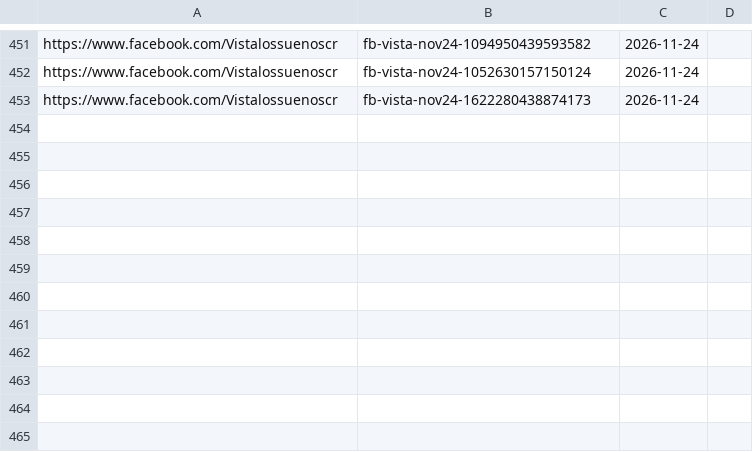
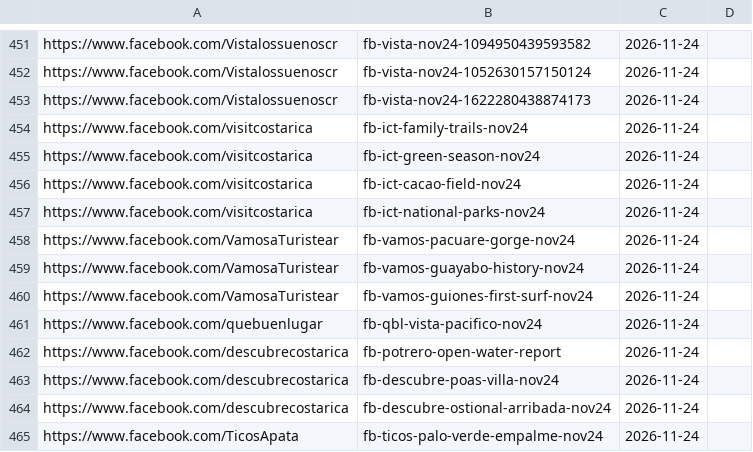
Before and after one commit to Paldd/costa-rica-travel-atlas, a TSV file: data/public-posts.tsv, drawn as a sheet; only a part is shown, gaps mark what is left out.

```diff
--- a/data/public-posts.tsv
+++ b/data/public-posts.tsv
@@ -453 +453,13 @@ https://www.facebook.com/Vistalossuenoscr	fb-vista-nov24-1052630157150124	2026-1
 https://www.facebook.com/Vistalossuenoscr	fb-vista-nov24-1622280438874173	2026-11-24	
+https://www.facebook.com/visitcostarica	fb-ict-family-trails-nov24	2026-11-24	
+https://www.facebook.com/visitcostarica	fb-ict-green-season-nov24	2026-11-24	
+https://www.facebook.com/visitcostarica	fb-ict-cacao-field-nov24	2026-11-24	
+https://www.facebook.com/visitcostarica	fb-ict-national-parks-nov24	2026-11-24	
+https://www.facebook.com/VamosaTuristear	fb-vamos-pacuare-gorge-nov24	2026-11-24	
+https://www.facebook.com/VamosaTuristear	fb-vamos-guayabo-history-nov24	2026-11-24	
+https://www.facebook.com/VamosaTuristear	fb-vamos-guiones-first-surf-nov24	2026-11-24	
+https://www.facebook.com/quebuenlugar	fb-qbl-vista-pacifico-nov24	2026-11-24	
+https://www.facebook.com/descubrecostarica	fb-potrero-open-water-report	2026-11-24	
+https://www.facebook.com/descubrecostarica	fb-descubre-poas-villa-nov24	2026-11-24	
+https://www.facebook.com/descubrecostarica	fb-descubre-ostional-arribada-nov24	2026-11-24	
+https://www.facebook.com/TicosApata	fb-ticos-palo-verde-empalme-nov24	2026-11-24	
```
Also changed, not shown: data/catalog-fishing-local.tsv, data/checks.tsv, 17 other files.
